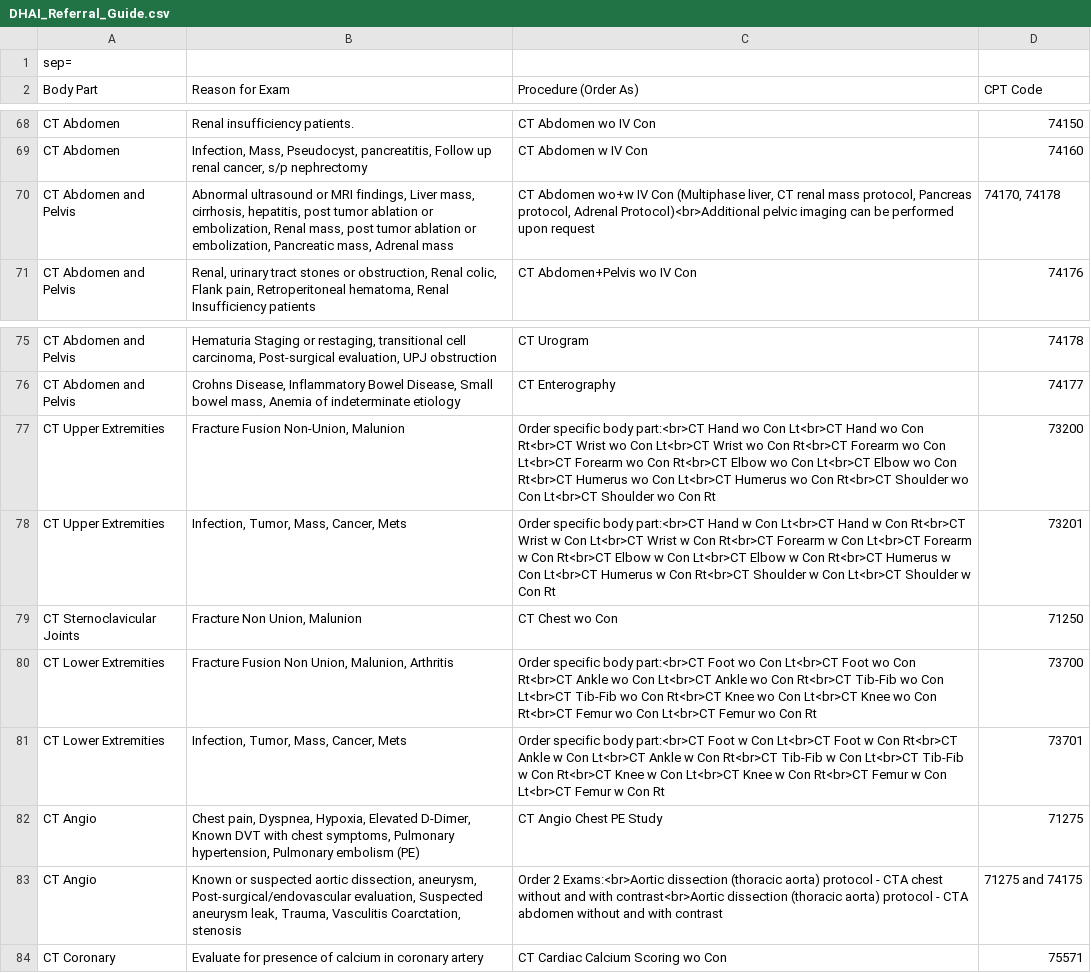
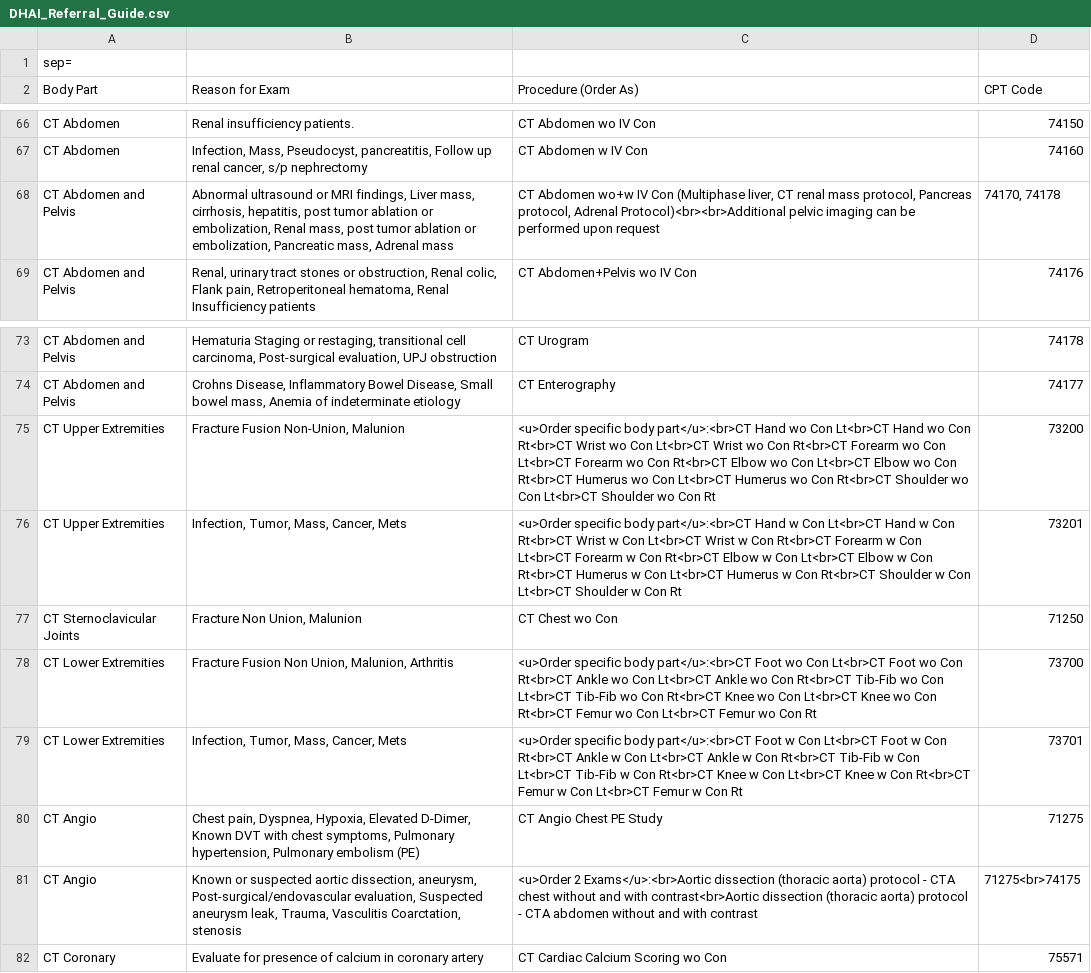
Before and after one commit to patrickdo/referralbinder, a CSV file: DHAI_Referral_Guide.csv, drawn as a sheet; only a part is shown, gaps mark what is left out; the diff covers the shown part only.

```diff
--- a/DHAI_Referral_Guide.csv
+++ b/DHAI_Referral_Guide.csv
@@ -69,3 +67,3 @@ CT Abdomen;Renal insufficiency patients.;CT Abdomen wo IV Con;74150
 CT Abdomen;Infection, Mass, Pseudocyst, pancreatitis, Follow up renal cancer, s/p nephrectomy;CT Abdomen w IV Con;74160
-CT Abdomen and Pelvis;Abnormal ultrasound or MRI findings, Liver mass, cirrhosis, hepatitis, post tumor ablation or embolization, Renal mass, post tumor ablation or embolization, Pancreatic mass, Adrenal mass;CT Abdomen wo+w IV Con (Multiphase liver, CT renal mass protocol, Pancreas protocol, Adrenal Protocol)<br>Additional pelvic imaging can be performed upon request;74170, 74178
+CT Abdomen and Pelvis;Abnormal ultrasound or MRI findings, Liver mass, cirrhosis, hepatitis, post tumor ablation or embolization, Renal mass, post tumor ablation or embolization, Pancreatic mass, Adrenal mass;CT Abdomen wo+w IV Con (Multiphase liver, CT renal mass protocol, Pancreas protocol, Adrenal Protocol)<br><br>Additional pelvic imaging can be performed upon request;74170, 74178
 CT Abdomen and Pelvis;Renal, urinary tract stones or obstruction, Renal colic, Flank pain, Retroperitoneal hematoma, Renal Insufficiency patients;CT Abdomen+Pelvis wo IV Con;74176
@@ -76,9 +74,9 @@ CT Abdomen and Pelvis;Hematuria Staging or restaging, transitional cell carcinom
 CT Abdomen and Pelvis;Crohns Disease, Inflammatory Bowel Disease, Small bowel mass, Anemia of indeterminate etiology;CT Enterography;74177
-CT Upper Extremities;Fracture Fusion Non-Union, Malunion;Order specific body part:<br>CT Hand wo Con Lt<br>CT Hand wo Con Rt<br>CT Wrist wo Con Lt<br>CT Wrist wo Con Rt<br>CT Forearm wo Con Lt<br>CT Forearm wo Con Rt<br>CT Elbow wo Con Lt<br>CT Elbow wo Con Rt<br>CT Humerus wo Con Lt<br>CT Humerus wo Con Rt<br>CT Shoulder wo Con Lt<br>CT Shoulder wo Con Rt;73200
-CT Upper Extremities;Infection, Tumor, Mass, Cancer, Mets;Order specific body part:<br>CT Hand w Con Lt<br>CT Hand w Con Rt<br>CT Wrist w Con Lt<br>CT Wrist w Con Rt<br>CT Forearm w Con Lt<br>CT Forearm w Con Rt<br>CT Elbow w Con Lt<br>CT Elbow w Con Rt<br>CT Humerus w Con Lt<br>CT Humerus w Con Rt<br>CT Shoulder w Con Lt<br>CT Shoulder w Con Rt;73201
+CT Upper Extremities;Fracture Fusion Non-Union, Malunion;<u>Order specific body part</u>:<br>CT Hand wo Con Lt<br>CT Hand wo Con Rt<br>CT Wrist wo Con Lt<br>CT Wrist wo Con Rt<br>CT Forearm wo Con Lt<br>CT Forearm wo Con Rt<br>CT Elbow wo Con Lt<br>CT Elbow wo Con Rt<br>CT Humerus wo Con Lt<br>CT Humerus wo Con Rt<br>CT Shoulder wo Con Lt<br>CT Shoulder wo Con Rt;73200
+CT Upper Extremities;Infection, Tumor, Mass, Cancer, Mets;<u>Order specific body part</u>:<br>CT Hand w Con Lt<br>CT Hand w Con Rt<br>CT Wrist w Con Lt<br>CT Wrist w Con Rt<br>CT Forearm w Con Lt<br>CT Forearm w Con Rt<br>CT Elbow w Con Lt<br>CT Elbow w Con Rt<br>CT Humerus w Con Lt<br>CT Humerus w Con Rt<br>CT Shoulder w Con Lt<br>CT Shoulder w Con Rt;73201
 CT Sternoclavicular Joints;Fracture Non Union, Malunion;CT Chest wo Con;71250
-CT Lower Extremities;Fracture Fusion Non Union, Malunion, Arthritis;Order specific body part:<br>CT Foot wo Con Lt<br>CT Foot wo Con Rt<br>CT Ankle wo Con Lt<br>CT Ankle wo Con Rt<br>CT Tib-Fib wo Con Lt<br>CT Tib-Fib wo Con Rt<br>CT Knee wo Con Lt<br>CT Knee wo Con Rt<br>CT Femur wo Con Lt<br>CT Femur wo Con Rt;73700
-CT Lower Extremities;Infection, Tumor, Mass, Cancer, Mets;Order specific body part:<br>CT Foot w Con Lt<br>CT Foot w Con Rt<br>CT Ankle w Con Lt<br>CT Ankle w Con Rt<br>CT Tib-Fib w Con Lt<br>CT Tib-Fib w Con Rt<br>CT Knee w Con Lt<br>CT Knee w Con Rt<br>CT Femur w Con Lt<br>CT Femur w Con Rt;73701
+CT Lower Extremities;Fracture Fusion Non Union, Malunion, Arthritis;<u>Order specific body part</u>:<br>CT Foot wo Con Lt<br>CT Foot wo Con Rt<br>CT Ankle wo Con Lt<br>CT Ankle wo Con Rt<br>CT Tib-Fib wo Con Lt<br>CT Tib-Fib wo Con Rt<br>CT Knee wo Con Lt<br>CT Knee wo Con Rt<br>CT Femur wo Con Lt<br>CT Femur wo Con Rt;73700
+CT Lower Extremities;Infection, Tumor, Mass, Cancer, Mets;<u>Order specific body part</u>:<br>CT Foot w Con Lt<br>CT Foot w Con Rt<br>CT Ankle w Con Lt<br>CT Ankle w Con Rt<br>CT Tib-Fib w Con Lt<br>CT Tib-Fib w Con Rt<br>CT Knee w Con Lt<br>CT Knee w Con Rt<br>CT Femur w Con Lt<br>CT Femur w Con Rt;73701
 CT Angio;Chest pain, Dyspnea, Hypoxia, Elevated D-Dimer, Known DVT with chest symptoms, Pulmonary hypertension, Pulmonary embolism (PE);CT Angio Chest PE Study;71275
-CT Angio;Known or suspected aortic dissection, aneurysm, Post-surgical/endovascular evaluation, Suspected aneurysm leak, Trauma, Vasculitis Coarctation, stenosis;Order 2 Exams:<br>Aortic dissection (thoracic aorta) protocol - CTA chest without and with contrast<br>Aortic dissection (thoracic aorta) protocol - CTA abdomen without and with contrast;71275 and 74175
+CT Angio;Known or suspected aortic dissection, aneurysm, Post-surgical/endovascular evaluation, Suspected aneurysm leak, Trauma, Vasculitis Coarctation, stenosis;<u>Order 2 Exams</u>:<br>Aortic dissection (thoracic aorta) protocol - CTA chest without and with contrast<br>Aortic dissection (thoracic aorta) protocol - CTA abdomen without and with contrast;71275<br>74175
 CT Coronary;Evaluate for presence of calcium in coronary artery;CT Cardiac Calcium Scoring wo Con;75571
```
Also changed, not shown: 2 removed rows and 17 edited cells elsewhere in this file, 1 other file.
